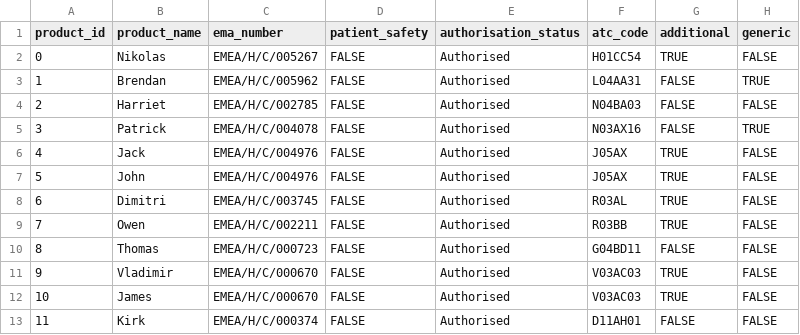
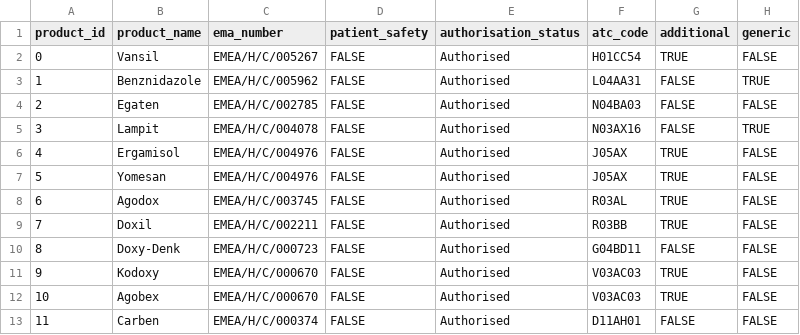
Before and after one commit to nnaziris/streamlit_test, a CSV file: files/drug_products_1.csv, drawn as a sheet; only a part is shown; the diff names each change by its address in the sheet, - before the commit and + after, or states it on an @@ line.

Commit message:
Update drug products CSV with new entries

```diff
--- a/files/drug_products_1.csv
+++ b/files/drug_products_1.csv
-B2 (product_name): Nikolas
+B2 (product_name): Vansil
-B3 (product_name): Brendan
+B3 (product_name): Benznidazole
-B4 (product_name): Harriet
+B4 (product_name): Egaten
-B5 (product_name): Patrick
+B5 (product_name): Lampit
-B6 (product_name): Jack
+B6 (product_name): Ergamisol
-B7 (product_name): John
+B7 (product_name): Yomesan
-B8 (product_name): Dimitri
+B8 (product_name): Agodox
-B9 (product_name): Owen
+B9 (product_name): Doxil
-B10 (product_name): Thomas
+B10 (product_name): Doxy-Denk
-B11 (product_name): Vladimir
+B11 (product_name): Kodoxy
-B12 (product_name): James
+B12 (product_name): Agobex
-B13 (product_name): Kirk
+B13 (product_name): Carben
```
